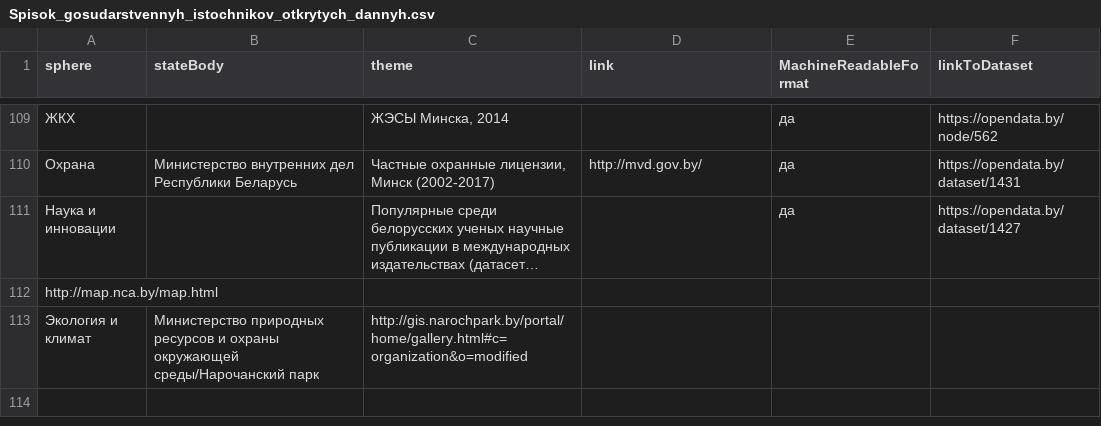
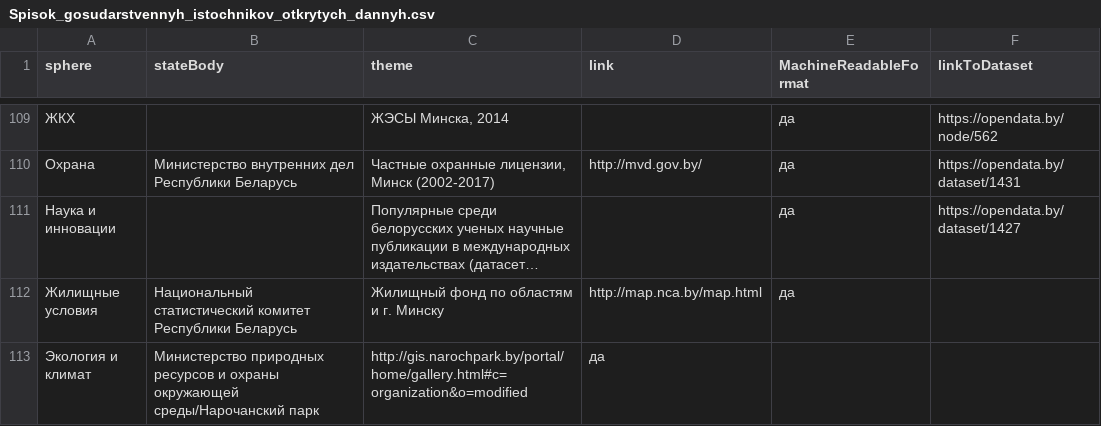
Before and after one commit to opendataby/state-data-sources, a CSV file: Spisok_gosudarstvennyh_istochnikov_otkrytych_dannyh.csv, drawn as a sheet; only a part is shown, gaps mark what is left out; long unchanged cells end in …; removed rows and columns are numbered as before the commit, all else as after; the diff names each change by its address in the sheet, - before the commit and + after, or states it on an @@ line.

Commit message:
Update Spisok_gosudarstvennyh_istochnikov_otkrytych_dannyh.csv

```diff
--- a/Spisok_gosudarstvennyh_istochnikov_otkrytych_dannyh.csv
+++ b/Spisok_gosudarstvennyh_istochnikov_otkrytych_dannyh.csv
-row 112: http://map.nca.by/map.html
+row 112: Жилищные условия | Национальный статистический комитет Республики Беларусь | Жилищный фонд по областям и г. Минску | http://map.nca.by/map.html | да
-D113 (link): (empty)
+D113 (link): да
```
